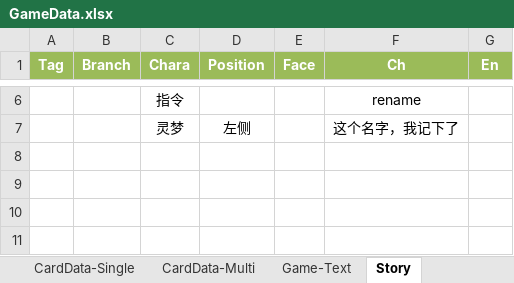
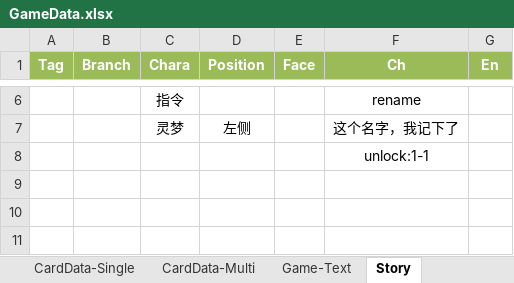
Before and after one commit to NAJA5152/TouhouMachineLearning2022, an Excel workbook: Assets/Resources/GameData/GameData.xlsx, sheet Story, drawn as a sheet; only a part is shown, gaps mark what is left out; values as stored, in another font and other column widths than the file's, no borders; the diff names each change by its address in the sheet, - before the commit and + after, or states it on an @@ line.

```diff
--- a/Assets/Resources/GameData/GameData.xlsx (sheet Story)
+++ b/Assets/Resources/GameData/GameData.xlsx (sheet Story)
-F8 (Ch): (empty)
+F8 (Ch): unlock:1-1
```
Also changed, not shown: sheet StoryKeyWord, sheet 设定随笔, 1 other file.
